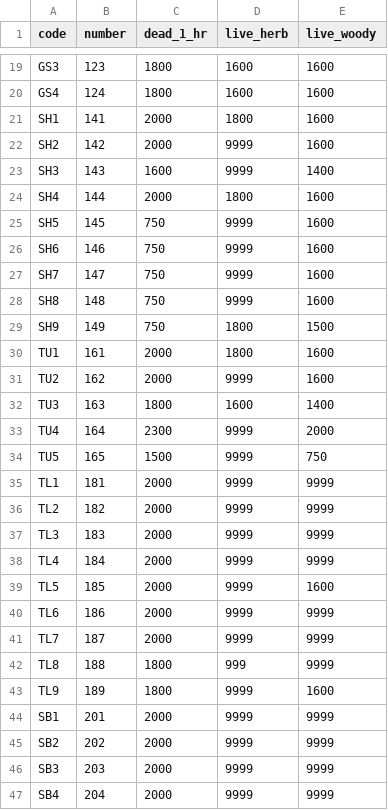
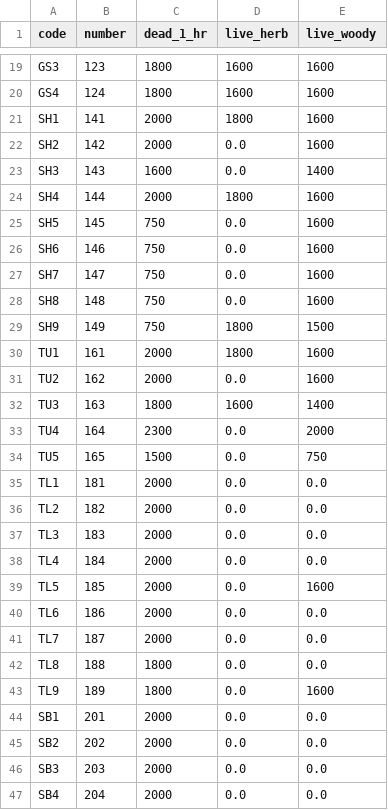
Before and after one commit to harry-levick/WildfireSimulator, a CSV file: data/src/fuel_model/data/40_scott_and_burgan_fuel_models_sav_ratio.csv, drawn as a sheet; only a part is shown, gaps mark what is left out; the diff covers the shown part only.

Commit message:
fixed sav ratio
wrongly written at 9999 and should be 0

```diff
--- a/data/src/fuel_model/data/40_scott_and_burgan_fuel_models_sav_ratio.csv
+++ b/data/src/fuel_model/data/40_scott_and_burgan_fuel_models_sav_ratio.csv
@@ -21,27 +21,27 @@ GS4,124,1800,1600,1600
 SH1,141,2000,1800,1600
-SH2,142,2000,9999,1600
-SH3,143,1600,9999,1400
+SH2,142,2000,0.0,1600
+SH3,143,1600,0.0,1400
 SH4,144,2000,1800,1600
-SH5,145,750,9999,1600
-SH6,146,750,9999,1600
-SH7,147,750,9999,1600
-SH8,148,750,9999,1600
+SH5,145,750,0.0,1600
+SH6,146,750,0.0,1600
+SH7,147,750,0.0,1600
+SH8,148,750,0.0,1600
 SH9,149,750,1800,1500
 TU1,161,2000,1800,1600
-TU2,162,2000,9999,1600
+TU2,162,2000,0.0,1600
 TU3,163,1800,1600,1400
-TU4,164,2300,9999,2000
-TU5,165,1500,9999,750
-TL1,181,2000,9999,9999
-TL2,182,2000,9999,9999
-TL3,183,2000,9999,9999
-TL4,184,2000,9999,9999
-TL5,185,2000,9999,1600
-TL6,186,2000,9999,9999
-TL7,187,2000,9999,9999
-TL8,188,1800,999,9999
-TL9,189,1800,9999,1600
-SB1,201,2000,9999,9999
-SB2,202,2000,9999,9999
-SB3,203,2000,9999,9999
-SB4,204,2000,9999,9999
+TU4,164,2300,0.0,2000
+TU5,165,1500,0.0,750
+TL1,181,2000,0.0,0.0
+TL2,182,2000,0.0,0.0
+TL3,183,2000,0.0,0.0
+TL4,184,2000,0.0,0.0
+TL5,185,2000,0.0,1600
+TL6,186,2000,0.0,0.0
+TL7,187,2000,0.0,0.0
+TL8,188,1800,0.0,0.0
+TL9,189,1800,0.0,1600
+SB1,201,2000,0.0,0.0
+SB2,202,2000,0.0,0.0
+SB3,203,2000,0.0,0.0
+SB4,204,2000,0.0,0.0
```
Also changed, not shown: 9 edited cells elsewhere in this file.
